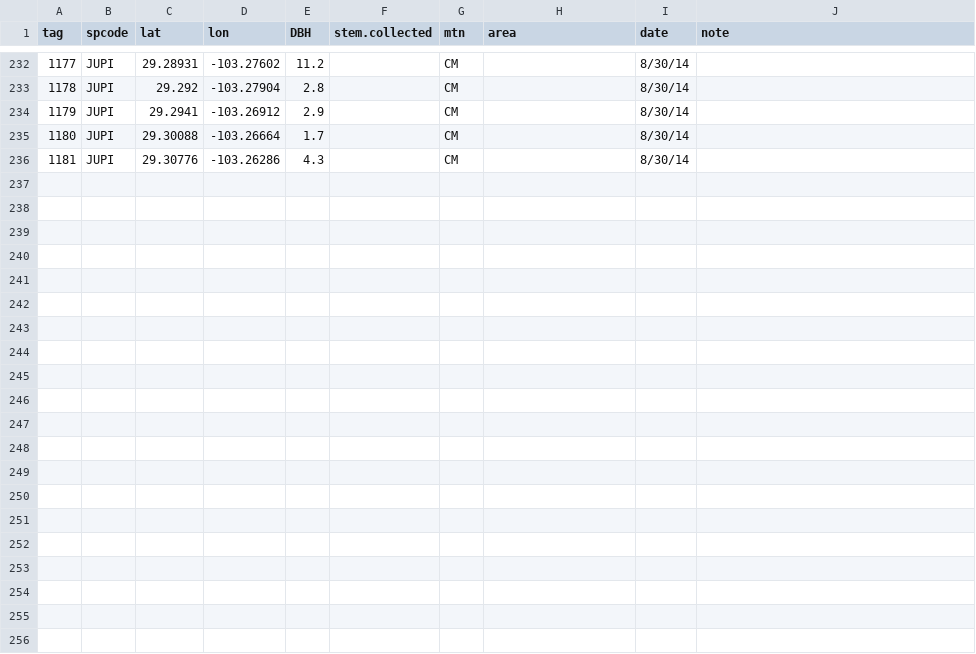
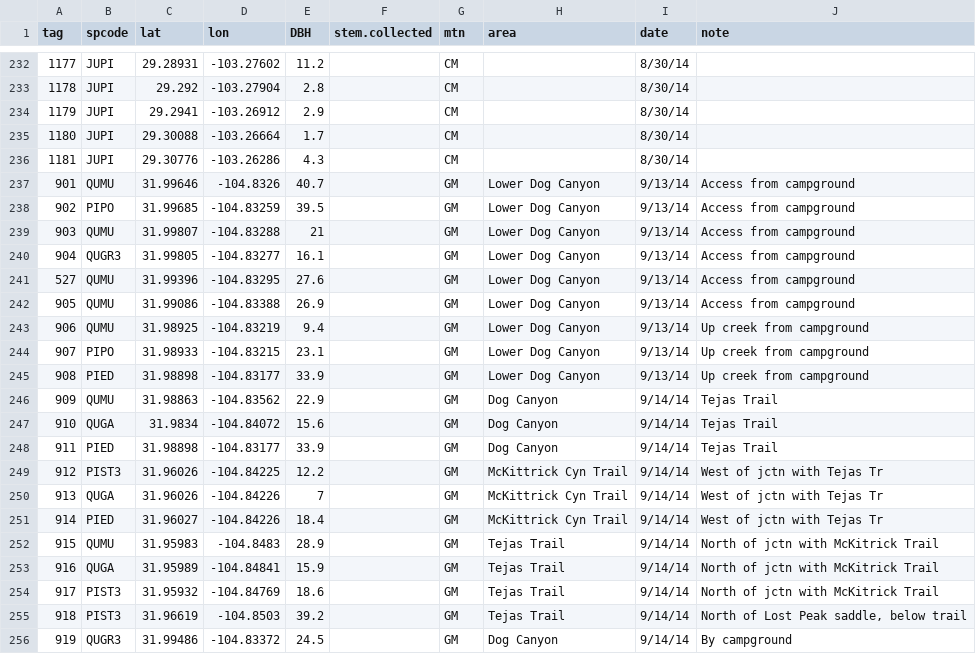
Before and after one commit to schwilklab/CSC-sky-island-forest, a CSV file: data/tagged_trees.csv, drawn as a sheet; only a part is shown, gaps mark what is left out; the diff names each change by its address in the sheet, - before the commit and + after, or states it on an @@ line.

Commit message:
Add tagged trees from 9/13/14-9/14/14 Dog Cyn trip
- trip participants: Schwilk, Xiulin Gao, Erik Lindberg
- Finished leaf collection in GUMO for QUMU, QUGR3, PIED, QUGA, and
  PIST3

Notes: found PIST 3 in three different stands near junction of Tejas and
McKittrick trails. One of these stands also included QUMU up high!

```diff
--- a/data/tagged_trees.csv
+++ b/data/tagged_trees.csv
+row 237: 901 | QUMU | 31.99646 | -104.8326 | 40.7 |  | GM | Lower Dog Canyon | 9/13/14 | Access from campground
+row 238: 902 | PIPO | 31.99685 | -104.83259 | 39.5 |  | GM | Lower Dog Canyon | 9/13/14 | Access from campground
+row 239: 903 | QUMU | 31.99807 | -104.83288 | 21 |  | GM | Lower Dog Canyon | 9/13/14 | Access from campground
+row 240: 904 | QUGR3 | 31.99805 | -104.83277 | 16.1 |  | GM | Lower Dog Canyon | 9/13/14 | Access from campground
+row 241: 527 | QUMU | 31.99396 | -104.83295 | 27.6 |  | GM | Lower Dog Canyon | 9/13/14 | Access from campground
+row 242: 905 | QUMU | 31.99086 | -104.83388 | 26.9 |  | GM | Lower Dog Canyon | 9/13/14 | Access from campground
+row 243: 906 | QUMU | 31.98925 | -104.83219 | 9.4 |  | GM | Lower Dog Canyon | 9/13/14 | Up creek from campground
+row 244: 907 | PIPO | 31.98933 | -104.83215 | 23.1 |  | GM | Lower Dog Canyon | 9/13/14 | Up creek from campground
+row 245: 908 | PIED | 31.98898 | -104.83177 | 33.9 |  | GM | Lower Dog Canyon | 9/13/14 | Up creek from campground
+row 246: 909 | QUMU | 31.98863 | -104.83562 | 22.9 |  | GM | Dog Canyon | 9/14/14 | Tejas Trail
+row 247: 910 | QUGA | 31.9834 | -104.84072 | 15.6 |  | GM | Dog Canyon | 9/14/14 | Tejas Trail
+row 248: 911 | PIED | 31.98898 | -104.83177 | 33.9 |  | GM | Dog Canyon | 9/14/14 | Tejas Trail
+row 249: 912 | PIST3 | 31.96026 | -104.84225 | 12.2 |  | GM | McKittrick Cyn Trail | 9/14/14 | West of jctn with Tejas Tr
+row 250: 913 | QUGA | 31.96026 | -104.84226 | 7 |  | GM | McKittrick Cyn Trail | 9/14/14 | West of jctn with Tejas Tr
+row 251: 914 | PIED | 31.96027 | -104.84226 | 18.4 |  | GM | McKittrick Cyn Trail | 9/14/14 | West of jctn with Tejas Tr
+row 252: 915 | QUMU | 31.95983 | -104.8483 | 28.9 |  | GM | Tejas Trail | 9/14/14 | North of jctn with McKitrick Trail
+row 253: 916 | QUGA | 31.95989 | -104.84841 | 15.9 |  | GM | Tejas Trail | 9/14/14 | North of jctn with McKitrick Trail
+row 254: 917 | PIST3 | 31.95932 | -104.84769 | 18.6 |  | GM | Tejas Trail | 9/14/14 | North of jctn with McKitrick Trail
+row 255: 918 | PIST3 | 31.96619 | -104.8503 | 39.2 |  | GM | Tejas Trail | 9/14/14 | North of Lost Peak saddle, below trail
+row 256: 919 | QUGR3 | 31.99486 | -104.83372 | 24.5 |  | GM | Dog Canyon | 9/14/14 | By campground
```
